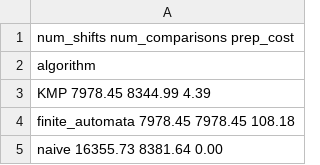
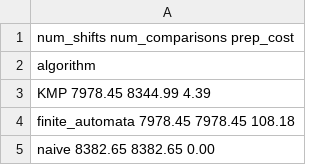
Before and after one commit to XinyaYang0506/csc301, a CSV file: assignment07/results/means.csv, drawn as a sheet.

```diff
--- a/assignment07/results/means.csv
+++ b/assignment07/results/means.csv
@@ -4,2 +4,2 @@ KMP                 7978.45          8344.99       4.39
 finite_automata     7978.45          7978.45     108.18
-naive              16355.73          8381.64       0.00
+naive               8382.65          8382.65       0.00
```
Also changed, not shown: assignment07/results/data.csv, assignment07/results/data_no_indices.csv, 3 other files.
